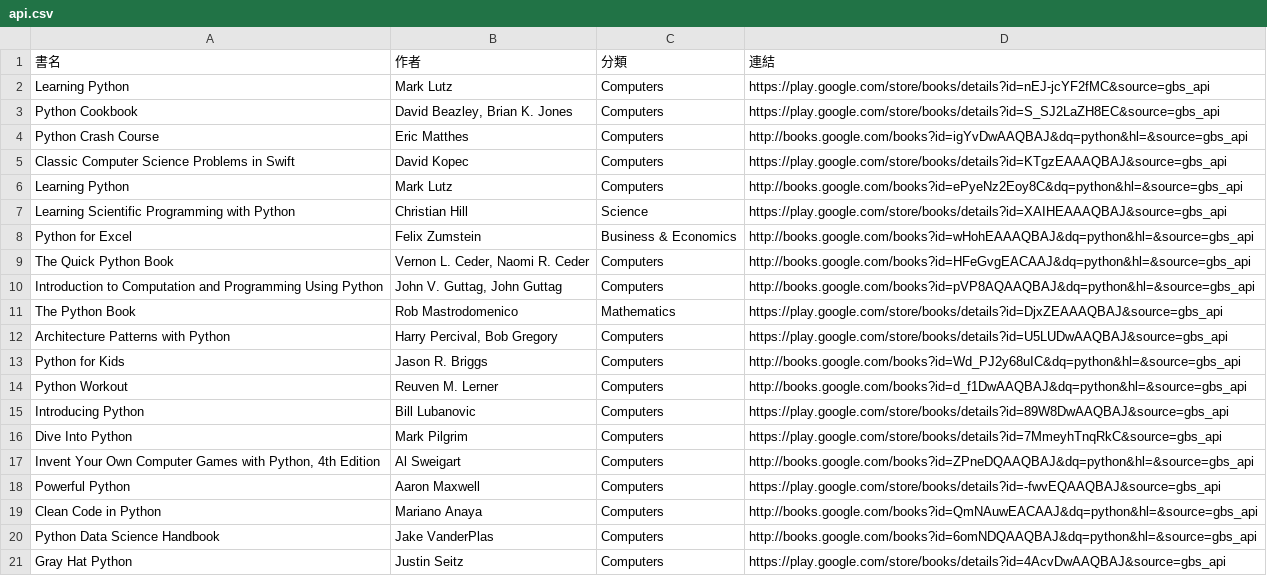
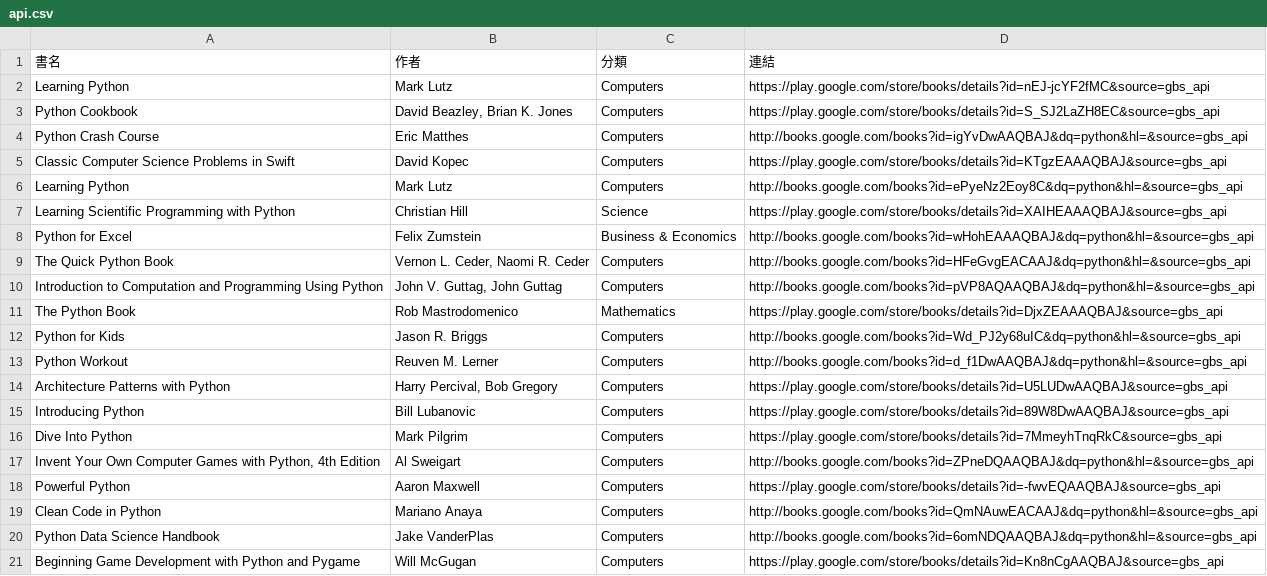
Before and after one commit to allenwhitewho/s1111409_mid, a CSV file: api.csv, drawn as a sheet.

```diff
--- a/api.csv
+++ b/api.csv
@@ -11,5 +11,5 @@ Introduction to Computation and Programming Using Python,"John V. Guttag, John G
 The Python Book,Rob Mastrodomenico,Mathematics,https://play.google.com/store/books/details?id=DjxZEAAAQBAJ&source=gbs_api
-Architecture Patterns with Python,"Harry Percival, Bob Gregory",Computers,https://play.google.com/store/books/details?id=U5LUDwAAQBAJ&source=gbs_api
 Python for Kids,Jason R. Briggs,Computers,http://books.google.com/books?id=Wd_PJ2y68uIC&dq=python&hl=&source=gbs_api
 Python Workout,Reuven M. Lerner,Computers,http://books.google.com/books?id=d_f1DwAAQBAJ&dq=python&hl=&source=gbs_api
+Architecture Patterns with Python,"Harry Percival, Bob Gregory",Computers,https://play.google.com/store/books/details?id=U5LUDwAAQBAJ&source=gbs_api
 Introducing Python,Bill Lubanovic,Computers,https://play.google.com/store/books/details?id=89W8DwAAQBAJ&source=gbs_api
@@ -20,2 +20,2 @@ Clean Code in Python,Mariano Anaya,Computers,http://books.google.com/books?id=Qm
 Python Data Science Handbook,Jake VanderPlas,Computers,http://books.google.com/books?id=6omNDQAAQBAJ&dq=python&hl=&source=gbs_api
-Gray Hat Python,Justin Seitz,Computers,https://play.google.com/store/books/details?id=4AcvDwAAQBAJ&source=gbs_api
+Beginning Game Development with Python and Pygame,Will McGugan,Computers,https://play.google.com/store/books/details?id=Kn8nCgAAQBAJ&source=gbs_api
```
Also changed, not shown: category_log.csv, 1 other file.
